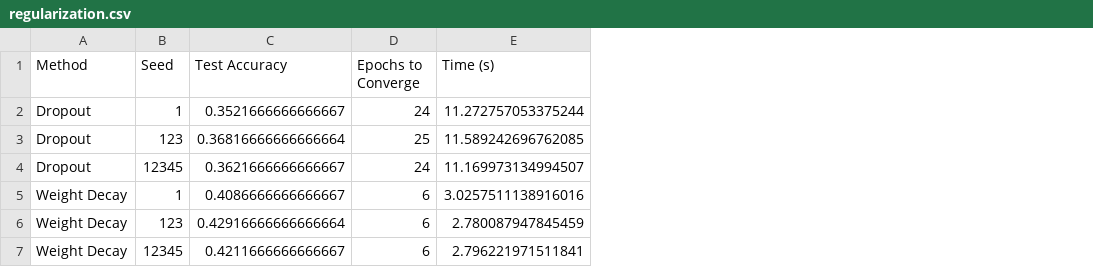
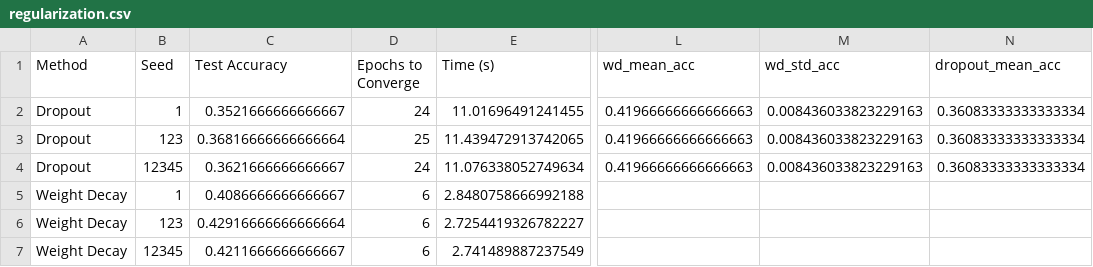
Before and after one commit to vikyij/COSC4P96-assignment1, a CSV file: results/regularization.csv, drawn as a sheet; only a part is shown, gaps mark what is left out; the diff names each change by its address in the sheet, - before the commit and + after, or states it on an @@ line.

```diff
--- a/results/regularization.csv
+++ b/results/regularization.csv
+column L (wd_mean_acc), rows 2-4: all 0.41966666666666663
+column M (wd_std_acc), rows 2-4: all 0.008436033823229163
+column N (dropout_mean_acc), rows 2-4: all 0.36083333333333334
-E2 (Time (s)): 11.272757053375244
+E2 (Time (s)): 11.01696491241455
-E3 (Time (s)): 11.589242696762085
+E3 (Time (s)): 11.439472913742065
-E4 (Time (s)): 11.169973134994507
+E4 (Time (s)): 11.076338052749634
-E5 (Time (s)): 3.0257511138916016
+E5 (Time (s)): 2.8480758666992188
-E6 (Time (s)): 2.780087947845459
+E6 (Time (s)): 2.7254419326782227
-E7 (Time (s)): 2.796221971511841
+E7 (Time (s)): 2.741489887237549
```
Also changed, not shown: results/semi-supervised.csv, results/supervised.csv, 8 other files.
